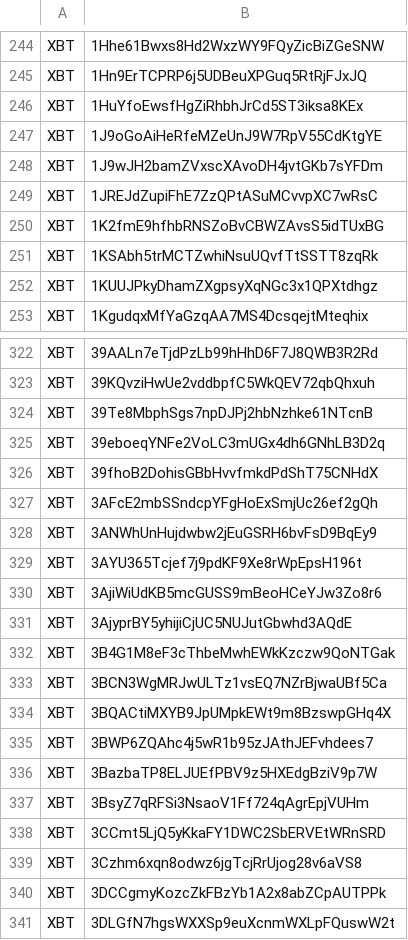
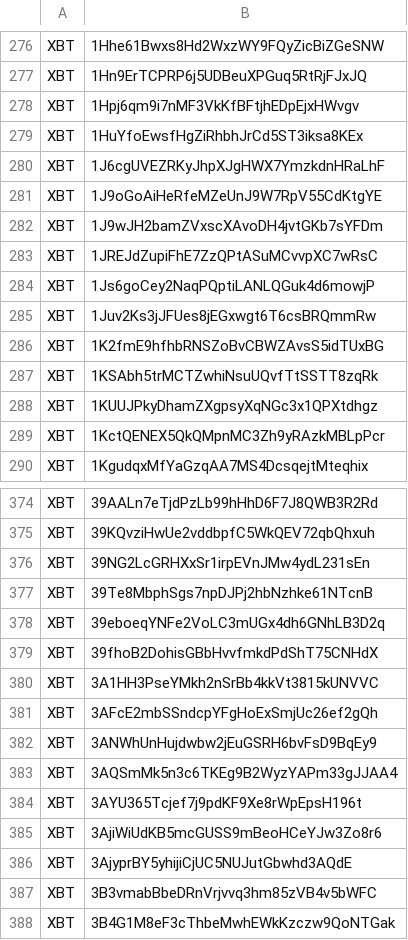
Before and after one commit to CYBAVO/Cryptocurrency_Sanction_List, a CSV file: sdnlist_step1.csv, drawn as a sheet; only a part is shown, gaps mark what is left out; the shorter side is filled out with more unchanged rows; the diff covers the shown part only; the diff names each change by its address in the sheet, - before the commit and + after, or states it on an @@ line.

```diff
--- a/sdnlist_step1.csv
+++ b/sdnlist_step1.csv
+row 278: XBT | 1Hpj6qm9i7nMF3VkKfBFtjhEDpEjxHWvgv
+row 280: XBT | 1J6cgUVEZRKyJhpXJgHWX7YmzkdnHRaLhF
+row 284: XBT | 1Js6goCey2NaqPQptiLANLQGuk4d6mowjP
+row 285: XBT | 1Juv2Ks3jJFUes8jEGxwgt6T6csBRQmmRw
+row 289: XBT | 1KctQENEX5QkQMpnMC3Zh9yRAzkMBLpPcr
+row 376: XBT | 39NG2LcGRHXxSr1irpEVnJMw4ydL231sEn
+row 380: XBT | 3A1HH3PseYMkh2nSrBb4kkVt3815kUNVVC
+row 383: XBT | 3AQSmMk5n3c6TKEg9B2WyzYAPm33gJJAA4
+row 387: XBT | 3B3vmabBbeDRnVrjvvq3hm85zVB4v5bWFC
```
Also changed, not shown: 57 added rows elsewhere in this file, sdnlist.csv, sdnlist_step2.csv, 1 other file.
